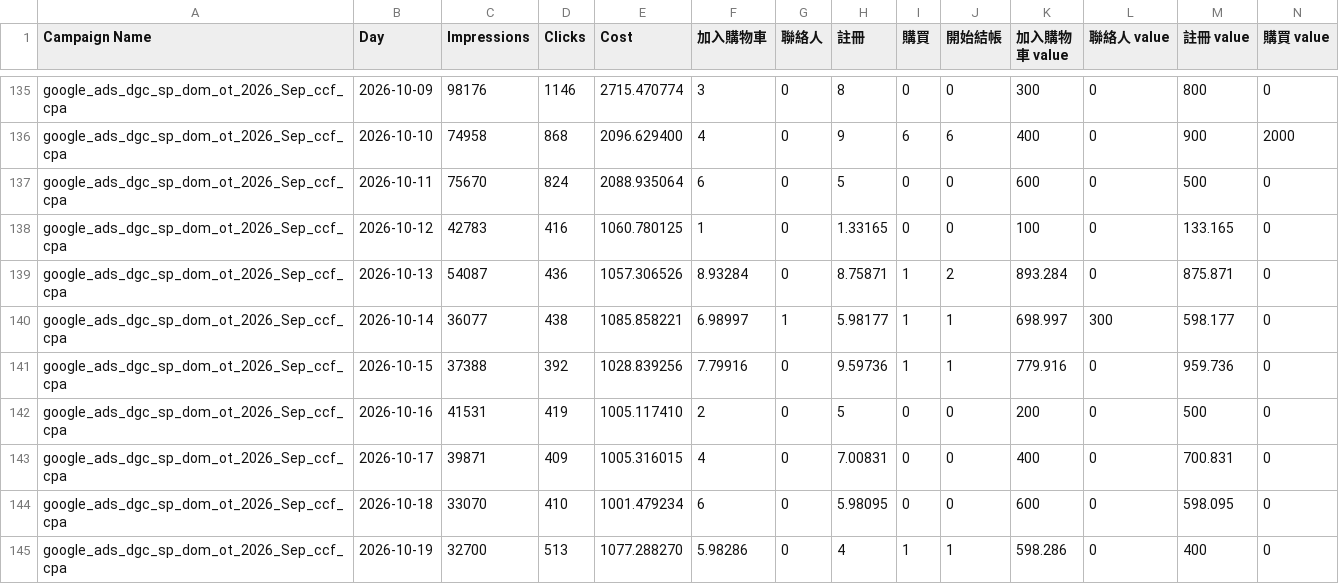
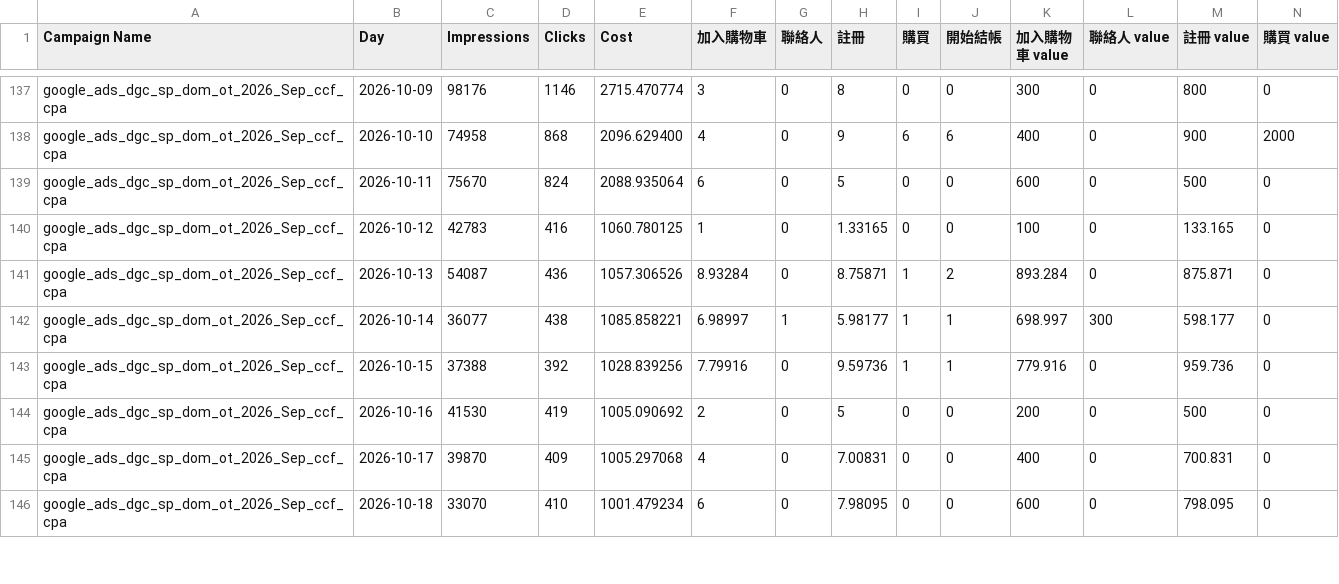
Before and after one commit to eatingxie167-creator/wv-meal-dashboard, a CSV file: google_daily.csv, drawn as a sheet; only a part is shown, gaps mark what is left out; removed rows and columns are numbered as before the commit, all else as after; rows hold the shown columns only; the diff covers the shown part only; the diff names each change by its address in the sheet, - before the commit and + after, or states it on an @@ line.

Commit message:
自動更新 Google 每日成效到 2026-10-21

```diff
--- a/google_daily.csv
+++ b/google_daily.csv
-C144 (Impressions): 41531
+C144 (Impressions): 41530
-E144 (Cost): 1005.117410
+E144 (Cost): 1005.090692
-C145 (Impressions): 39871
+C145 (Impressions): 39870
-E145 (Cost): 1005.316015
+E145 (Cost): 1005.297068
-H146 (註冊): 5.98095
+H146 (註冊): 7.98095
-M146 (註冊 value): 598.095
+M146 (註冊 value): 798.095
-row 145: google_ads_dgc_sp_dom_ot_2026_Sep_ccf_cpa | 2026-10-19 | 32700 | 513 | 1077.288270 | 5.98286 | 0 | 4 | 1 | 1 | 598.286 | 0 | 400 | 0
```
Also changed, not shown: 4 added rows and 21 edited cells elsewhere in this file.
